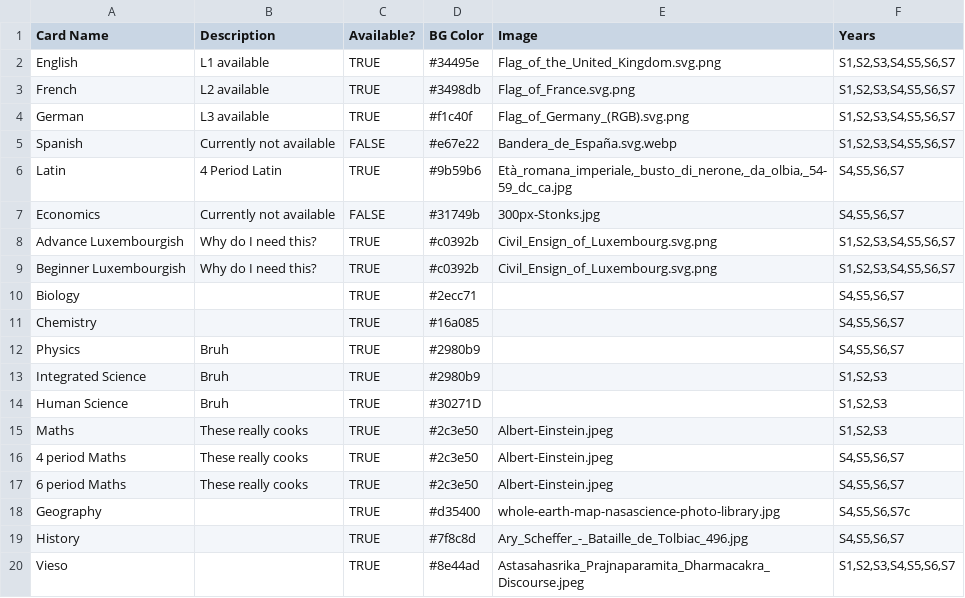
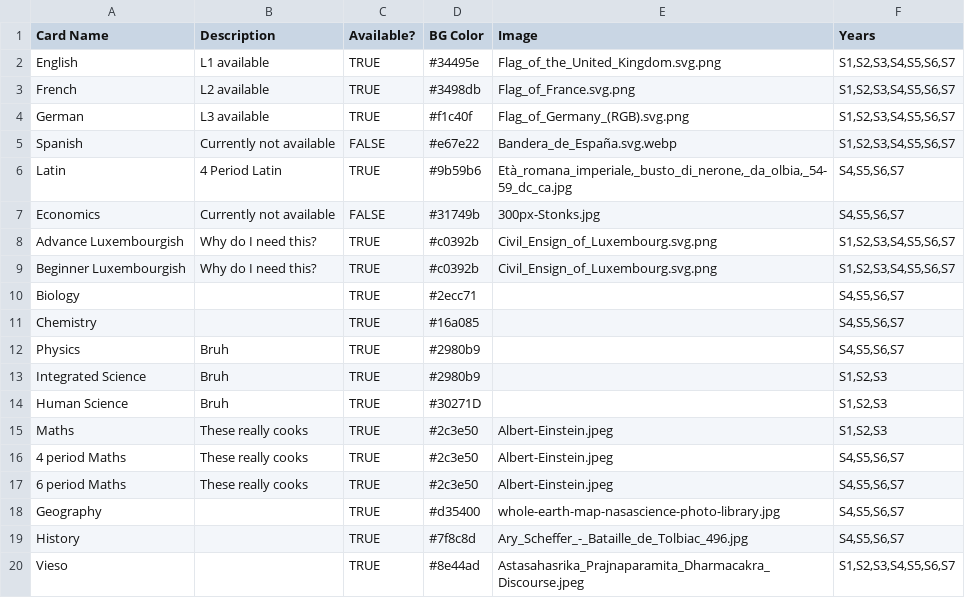
Before and after one commit to shining3366dev-prog/Syllabusplus-Database, a CSV file: course-card-widgets.csv, drawn as a sheet.

```diff
--- a/course-card-widgets.csv
+++ b/course-card-widgets.csv
@@ -17,3 +17,3 @@ Maths;These really cooks;TRUE;#2c3e50;Albert-Einstein.jpeg;S1,S2,S3
 6 period Maths;These really cooks;TRUE;#2c3e50;Albert-Einstein.jpeg;S4,S5,S6,S7
-Geography;;TRUE;#d35400;whole-earth-map-nasascience-photo-library.jpg;S4,S5,S6,S7c
+Geography;;TRUE;#d35400;whole-earth-map-nasascience-photo-library.jpg;S4,S5,S6,S7
 History;;TRUE;#7f8c8d;Ary_Scheffer_-_Bataille_de_Tolbiac_496.jpg;S4,S5,S6,S7
```
